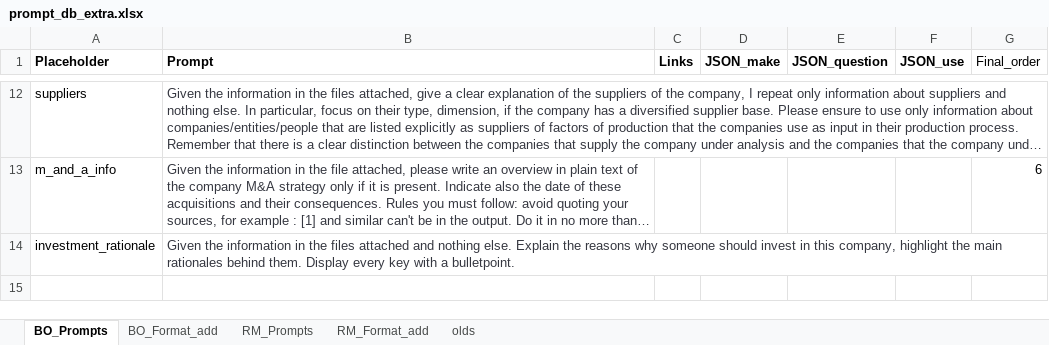
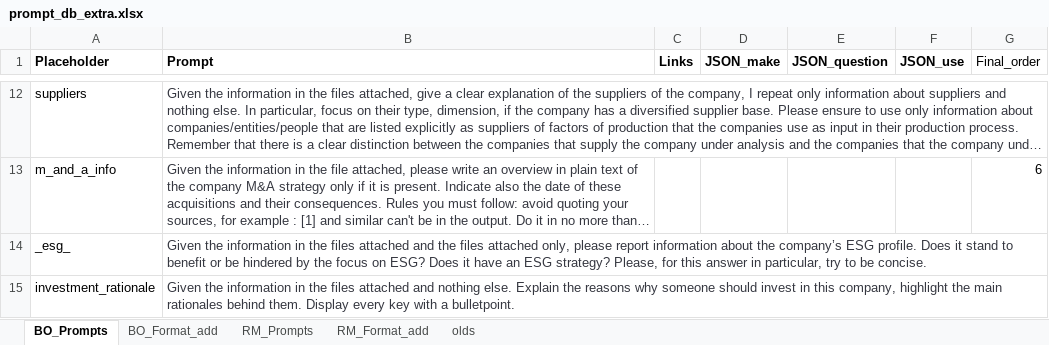
Before and after one commit to francescomazzolin/gradienteapp, an Excel workbook: prompt_db_extra.xlsx, sheet BO_Prompts, drawn as a sheet; only a part is shown, gaps mark what is left out; long unchanged cells end in …; values as stored, in another font and other column widths than the file's, no borders; the diff names each change by its address in the sheet, - before the commit and + after, or states it on an @@ line.

Commit message:
esg prompt addition

```diff
--- a/prompt_db_extra.xlsx (sheet BO_Prompts)
+++ b/prompt_db_extra.xlsx (sheet BO_Prompts)
+row 14: _esg_ | Given the information in the files attached and the files attached only, please report information about the company’s ESG profile. Does it stand to benefit or be hindered by the focus on ESG? Does it have an ESG strategy? Please, for this answer in particular, try to be concise.
```
Also changed, not shown: 2 other files.
